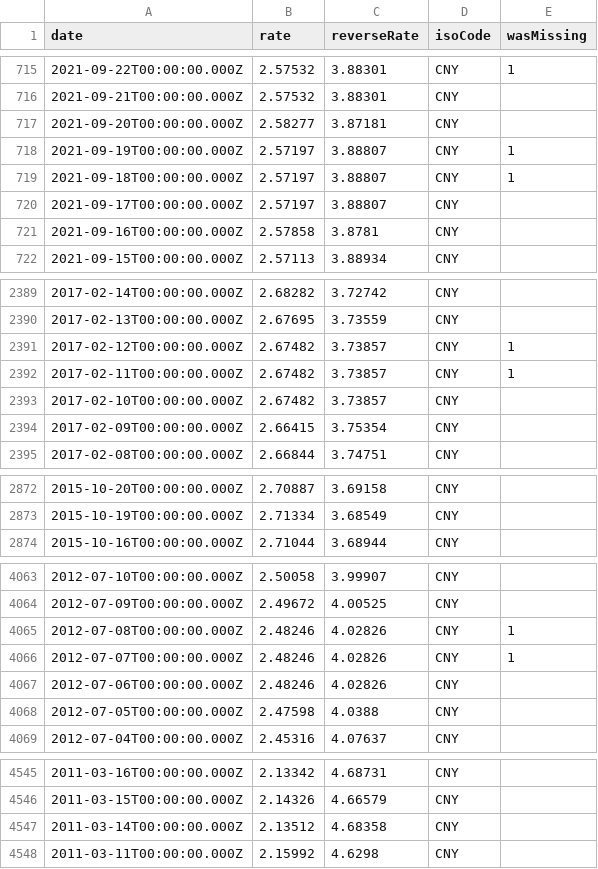
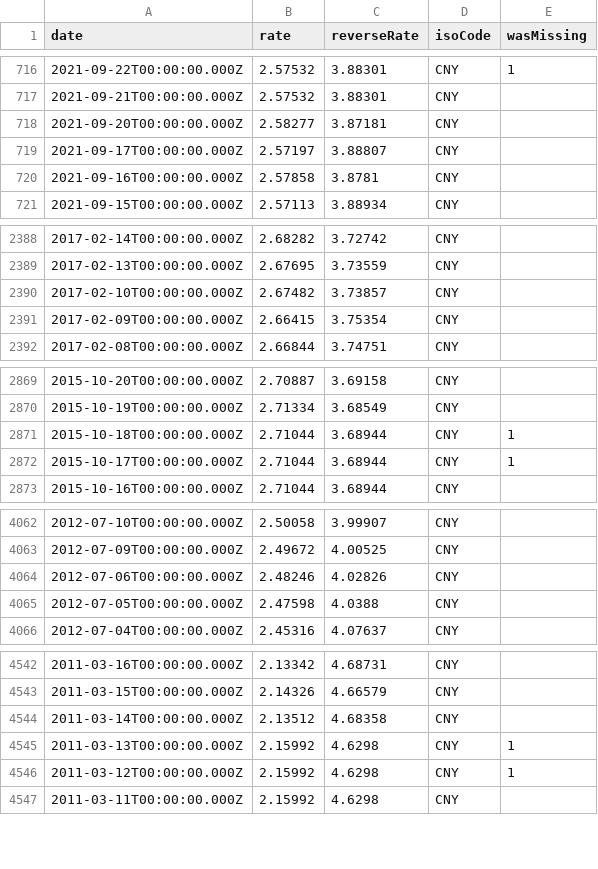
Before and after one commit to GeorgeSG/bnb-currency-exchange-rates, a CSV file: data/CNY.csv, drawn as a sheet; only a part is shown, gaps mark what is left out; the diff covers the shown part only.

Commit message:
Update exchange rates

```diff
--- a/data/CNY.csv
+++ b/data/CNY.csv
@@ -717,4 +718,2 @@
 "2021-09-20T00:00:00.000Z","2.58277","3.87181","CNY",
-"2021-09-19T00:00:00.000Z","2.57197","3.88807","CNY",1
-"2021-09-18T00:00:00.000Z","2.57197","3.88807","CNY",1
 "2021-09-17T00:00:00.000Z","2.57197","3.88807","CNY",
@@ -2390,4 +2389,2 @@
 "2017-02-13T00:00:00.000Z","2.67695","3.73559","CNY",
-"2017-02-12T00:00:00.000Z","2.67482","3.73857","CNY",1
-"2017-02-11T00:00:00.000Z","2.67482","3.73857","CNY",1
 "2017-02-10T00:00:00.000Z","2.67482","3.73857","CNY",
@@ -2873,2 +2870,4 @@
 "2015-10-19T00:00:00.000Z","2.71334","3.68549","CNY",
+"2015-10-18T00:00:00.000Z","2.71044","3.68944","CNY",1
+"2015-10-17T00:00:00.000Z","2.71044","3.68944","CNY",1
 "2015-10-16T00:00:00.000Z","2.71044","3.68944","CNY",
@@ -4064,4 +4063,2 @@
 "2012-07-09T00:00:00.000Z","2.49672","4.00525","CNY",
-"2012-07-08T00:00:00.000Z","2.48246","4.02826","CNY",1
-"2012-07-07T00:00:00.000Z","2.48246","4.02826","CNY",1
 "2012-07-06T00:00:00.000Z","2.48246","4.02826","CNY",
@@ -4547,2 +4544,4 @@
 "2011-03-14T00:00:00.000Z","2.13512","4.68358","CNY",
+"2011-03-13T00:00:00.000Z","2.15992","4.6298","CNY",1
+"2011-03-12T00:00:00.000Z","2.15992","4.6298","CNY",1
 "2011-03-11T00:00:00.000Z","2.15992","4.6298","CNY",
```
Also changed, not shown: 3 added rows and 2 removed rows elsewhere in this file, data/BRL.csv, data/IDR.csv, 40 other files.
